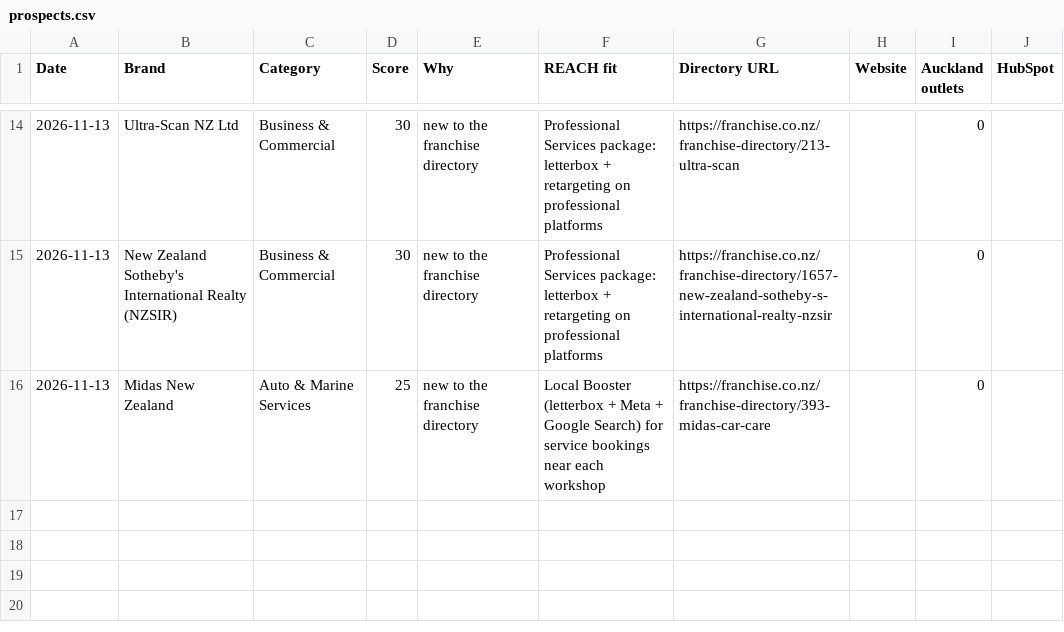
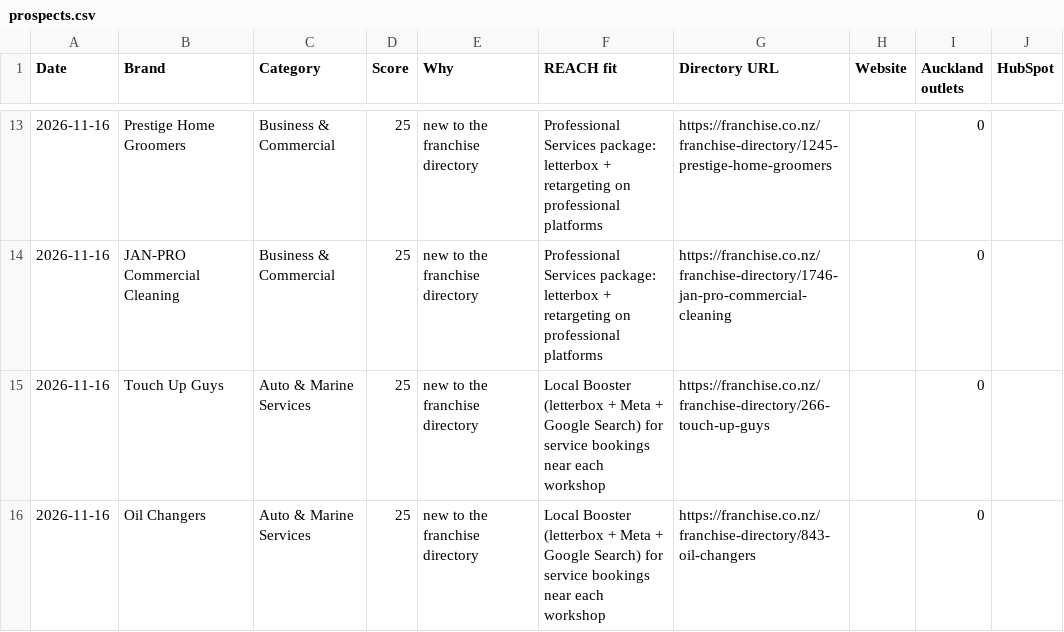
Before and after one commit to mouarg/mouarg, a CSV file: franchise-radar/out/prospects.csv, drawn as a sheet; only a part is shown, gaps mark what is left out; the diff covers the shown part only.

```diff
--- a/franchise-radar/out/prospects.csv
+++ b/franchise-radar/out/prospects.csv
@@ -14,3 +13,4 @@ Date,Brand,Category,Score,Why,REACH fit,Directory URL,Website,Auckland outlets,H
-2026-11-13,Ultra-Scan NZ Ltd,Business & Commercial,30,new to the franchise directory,Professional Services package: letterbox + retargeting on professional platforms,https://franchise.co.nz/franchise-directory/213-ultra-scan,,0,
-2026-11-13,New Zealand Sotheby's International Realty (NZSIR),Business & Commercial,30,new to the franchise directory,Professional Services package: letterbox + retargeting on professional platforms,https://franchise.co.nz/franchise-directory/1657-new-zealand-sotheby-s-international-realty-nzsir,,0,
-2026-11-13,Midas New Zealand,Auto & Marine Services,25,new to the franchise directory,Local Booster (letterbox + Meta + Google Search) for service bookings near each workshop,https://franchise.co.nz/franchise-directory/393-midas-car-care,,0,
+2026-11-16,Prestige Home Groomers,Business & Commercial,25,new to the franchise directory,Professional Services package: letterbox + retargeting on professional platforms,https://franchise.co.nz/franchise-directory/1245-prestige-home-groomers,,0,
+2026-11-16,JAN-PRO Commercial Cleaning,Business & Commercial,25,new to the franchise directory,Professional Services package: letterbox + retargeting on professional platforms,https://franchise.co.nz/franchise-directory/1746-jan-pro-commercial-cleaning,,0,
+2026-11-16,Touch Up Guys,Auto & Marine Services,25,new to the franchise directory,Local Booster (letterbox + Meta + Google Search) for service bookings near each workshop,https://franchise.co.nz/franchise-directory/266-touch-up-guys,,0,
+2026-11-16,Oil Changers,Auto & Marine Services,25,new to the franchise directory,Local Booster (letterbox + Meta + Google Search) for service bookings near each workshop,https://franchise.co.nz/franchise-directory/843-oil-changers,,0,
```
Also changed, not shown: 5 added rows, 6 removed rows and 23 edited cells elsewhere in this file, franchise-radar/out/triggers.csv, 29 other files.
